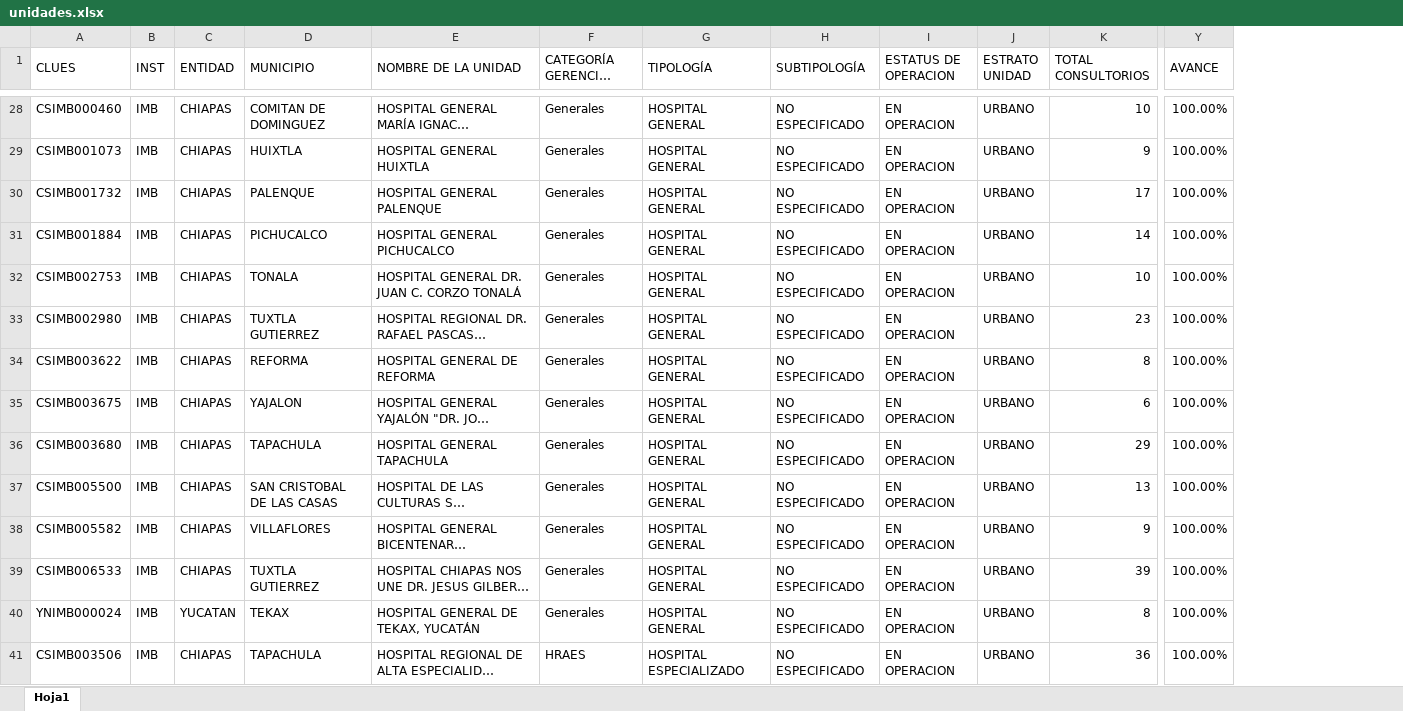
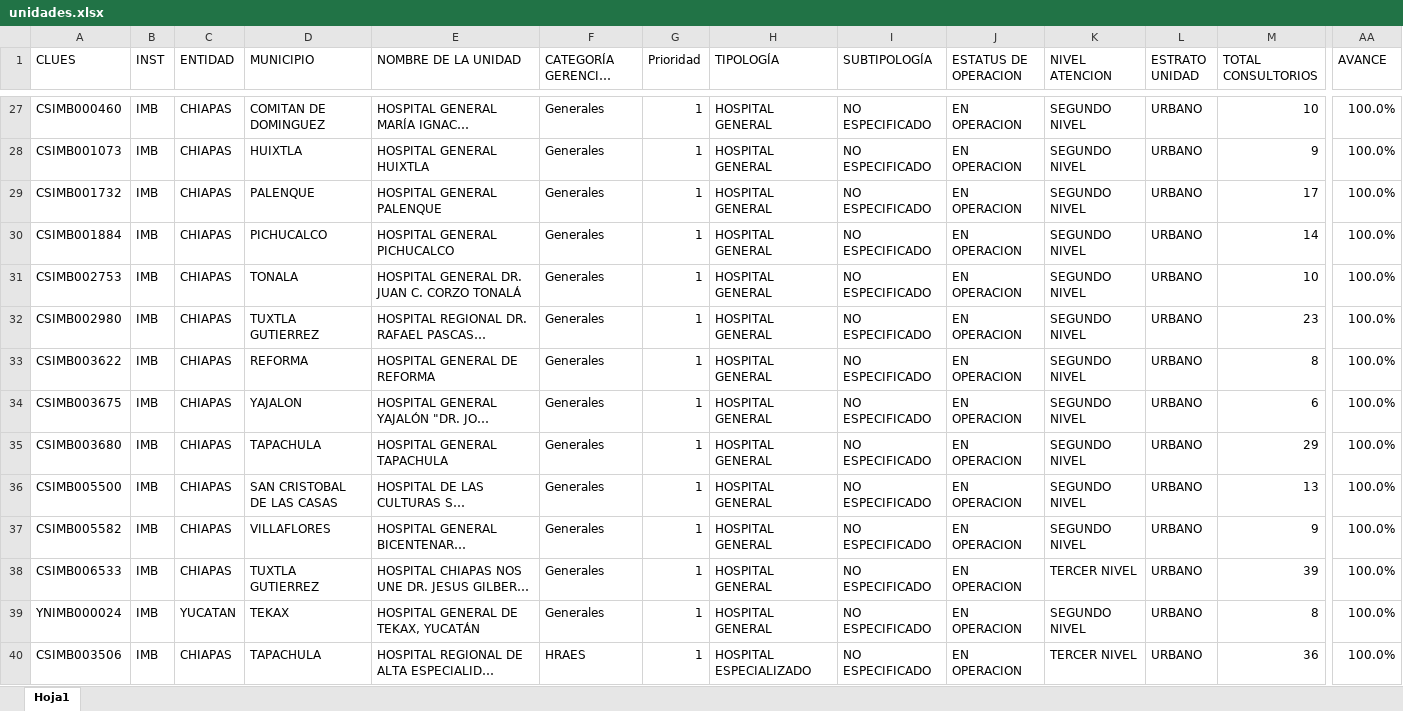
Before and after one commit to DanielJimenezA/implementacion_eds_imb, an Excel workbook: excel/unidades.xlsx, sheet Hoja1, drawn as a sheet; only a part is shown, gaps mark what is left out; long unchanged cells end in …; values as stored, in another font and other column widths than the file's, no cell formats; conditional formats not drawn; removed rows and columns are numbered as before the commit, all else as after; the diff covers the shown part only; the diff names each change by its address in the sheet, - before the commit and + after, or states it on an @@ line.

```diff
--- a/excel/unidades.xlsx (sheet Hoja1)
+++ b/excel/unidades.xlsx (sheet Hoja1)
+column G (Prioridad), rows 27-40: all 1
+column K (NIVEL ATENCION), rows 27-40: SEGUNDO NIVEL | SEGUNDO NIVEL | SEGUNDO NIVEL | SEGUNDO NIVEL | SEGUNDO NIVEL | SEGUNDO NIVEL | SEGUNDO NIVEL | SEGUNDO NIVEL | SEGUNDO NIVEL | SEGUNDO NIVEL | SEGUNDO NIVEL | TERCER NIVEL | SEGUNDO NIVEL | TERCER NIVEL
-A1:A2 merged
-B1:B2 merged
-C1:C2 merged
-D1:D2 merged
-E1:E2 merged
-F1:F2 merged
-G1:G2 merged
-H1:H2 merged
-I1:I2 merged
-J1:J2 merged
-K1:K2 merged
-Y1:Y2 merged
-AA27:AA40 (AVANCE): 100.00%
+AA27:AA40 (AVANCE): 100.0%
```
Also changed, not shown: 3 added rows, 1 removed row, 703 edited cells and merged cells elsewhere in this sheet, cell formats, 4 other files.
